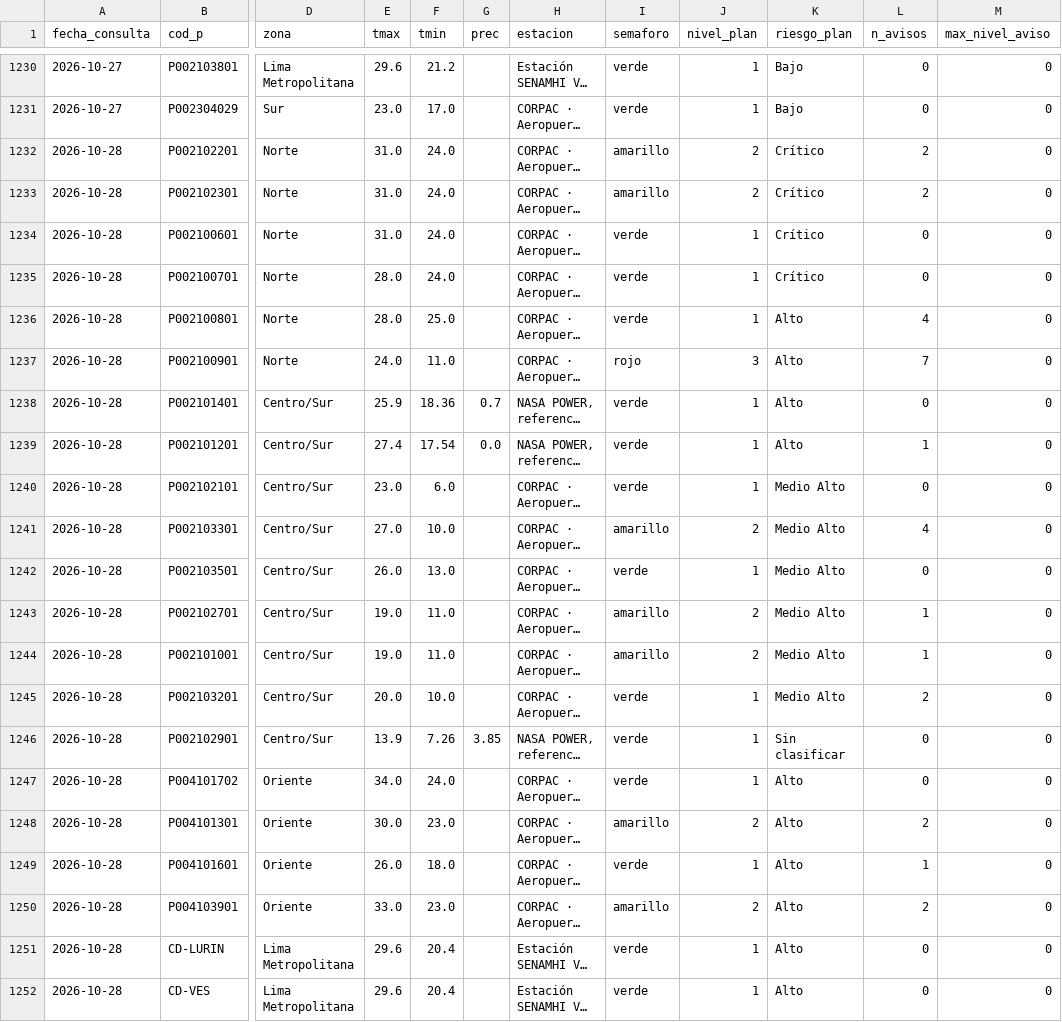
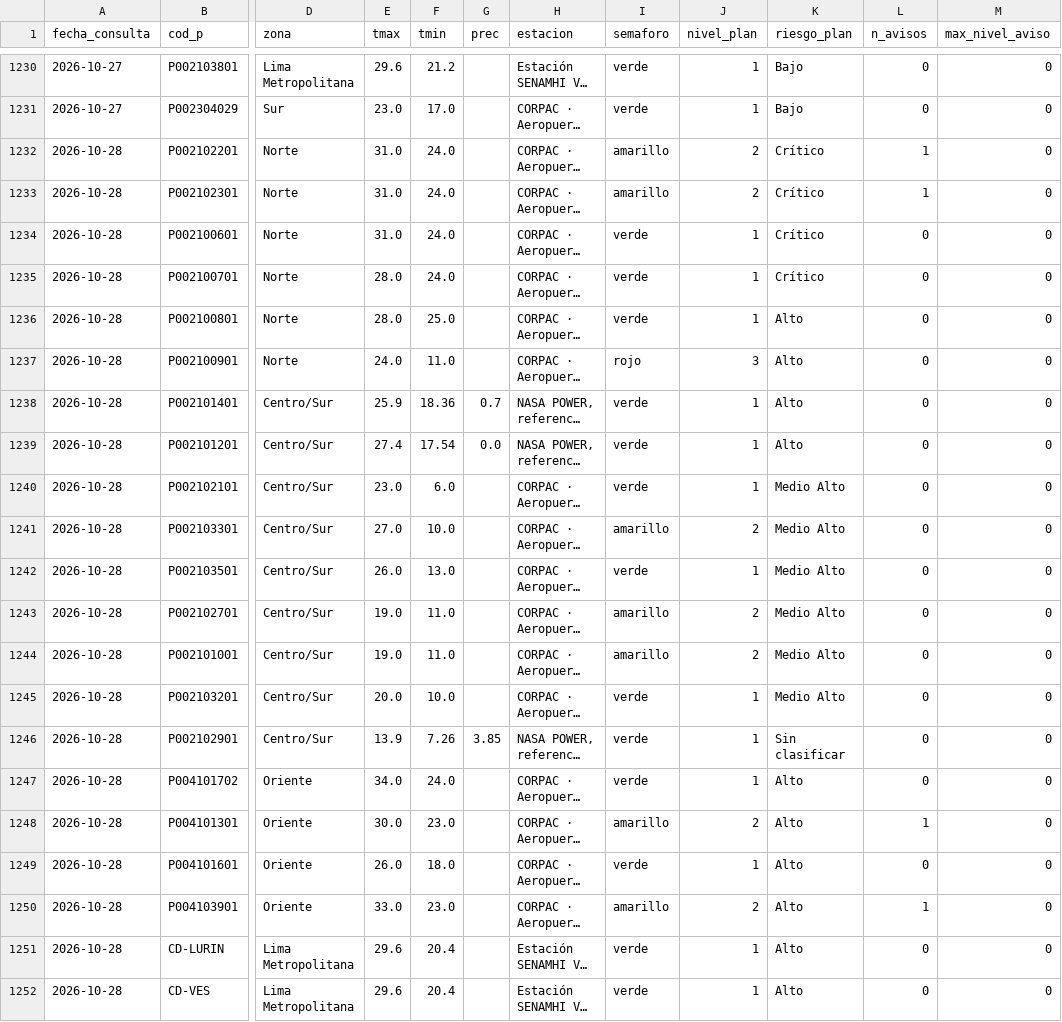
Before and after one commit to rodrigo51200-tech/monitor-fen, a CSV file: historial/clima_tiendas.csv, drawn as a sheet; only a part is shown, gaps mark what is left out; long unchanged cells end in …; the diff names each change by its address in the sheet, - before the commit and + after, or states it on an @@ line.

```diff
--- a/historial/clima_tiendas.csv
+++ b/historial/clima_tiendas.csv
-L1232:L1233 (n_avisos): 2
+L1232:L1233 (n_avisos): 1
-L1236 (n_avisos): 4
+L1236 (n_avisos): 0
-L1237 (n_avisos): 7
+L1237 (n_avisos): 0
-L1239 (n_avisos): 1
+L1239 (n_avisos): 0
-L1241 (n_avisos): 4
+L1241 (n_avisos): 0
-L1243:L1244 (n_avisos): 1
+L1243:L1244 (n_avisos): 0
-L1245 (n_avisos): 2
+L1245 (n_avisos): 0
-L1248 (n_avisos): 2
+L1248 (n_avisos): 1
-L1249 (n_avisos): 1
+L1249 (n_avisos): 0
-L1250 (n_avisos): 2
+L1250 (n_avisos): 1
```
Also changed, not shown: 5 other files.
